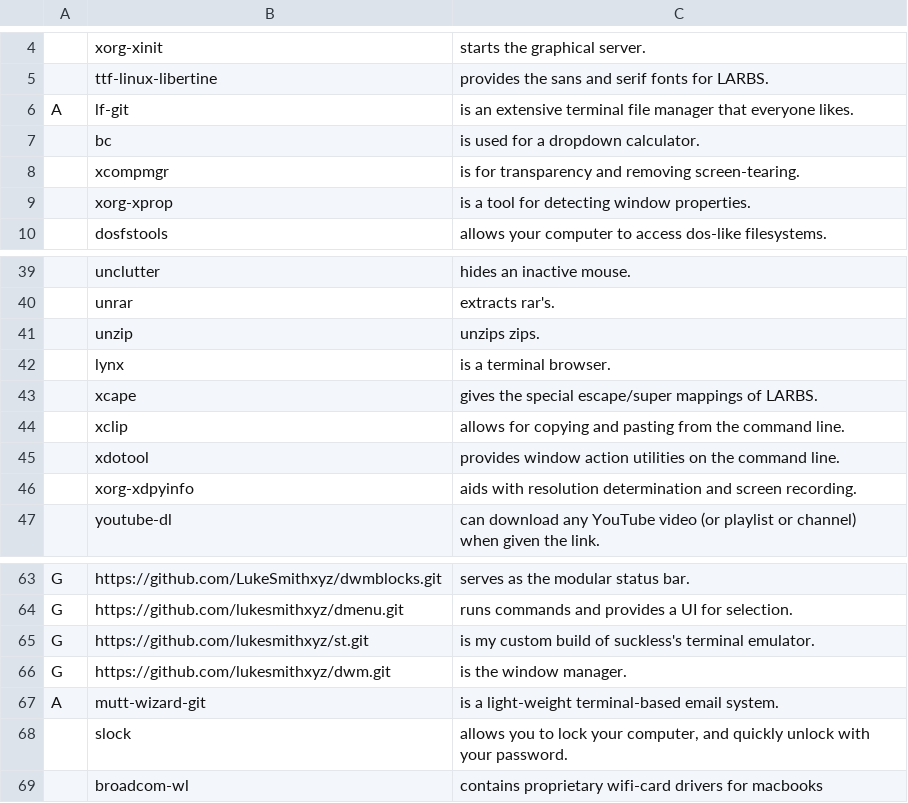
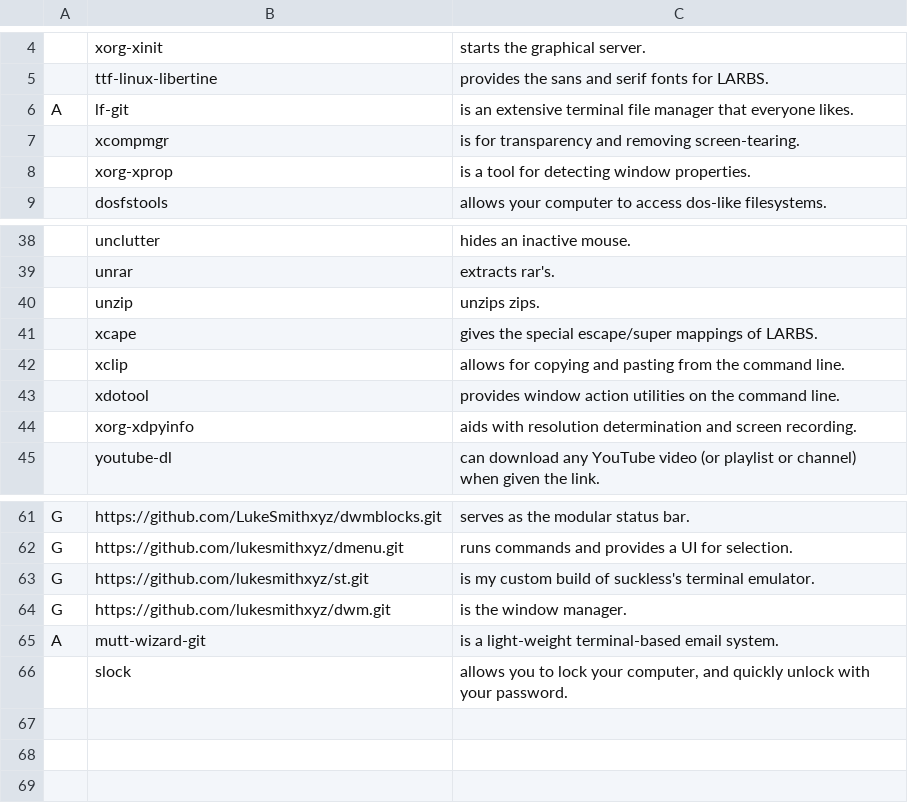
Before and after one commit to kjk11/LARBS, a CSV file: progs.csv, drawn as a sheet; only a part is shown, gaps mark what is left out; the diff names each change by its address in the sheet, - before the commit and + after, or states it on an @@ line.

```diff
--- a/progs.csv
+++ b/progs.csv
-row 7:  | bc | is used for a dropdown calculator.
-row 42:  | lynx | is a terminal browser.
-row 69:  | broadcom-wl | contains proprietary wifi-card drivers for macbooks
```
Also changed, not shown: 1 other file.
